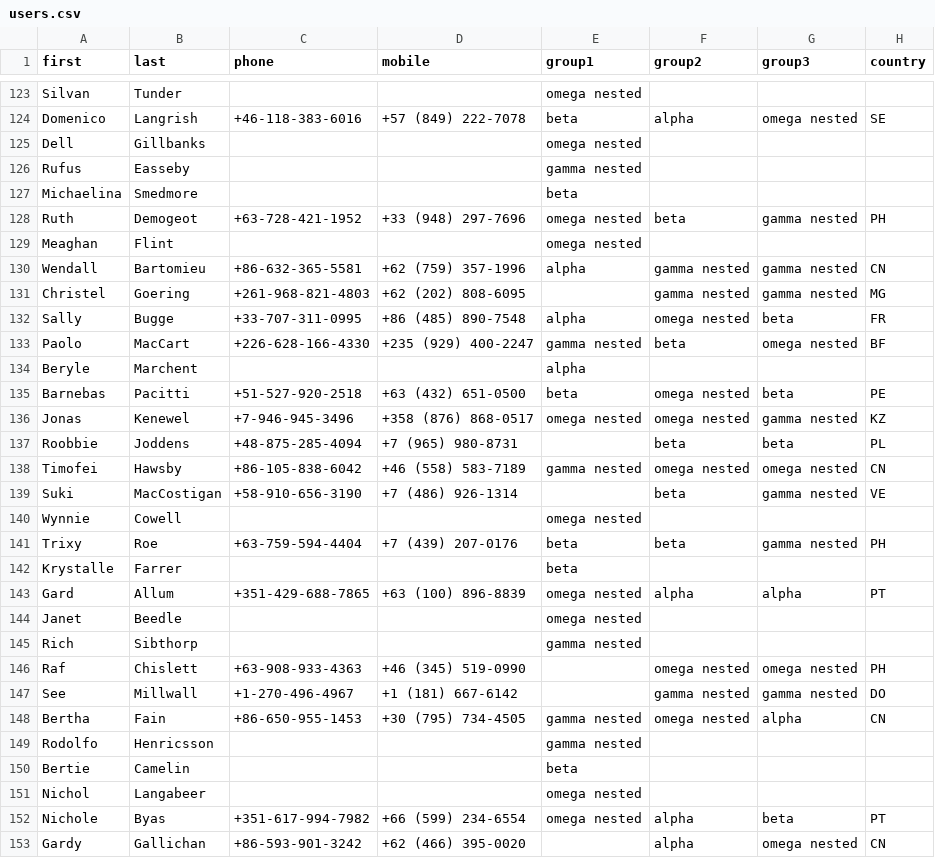
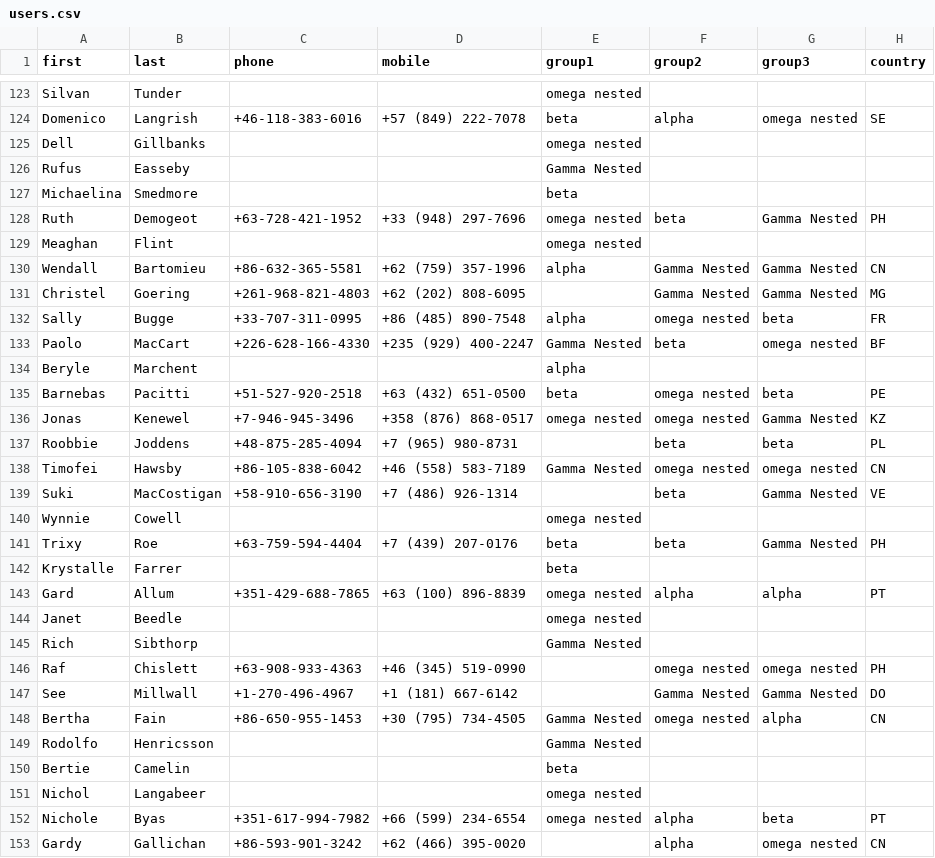
Before and after one commit to m-sergey/vagrant-active-directory, a CSV file: scripts/users.csv, drawn as a sheet; only a part is shown, gaps mark what is left out; the diff covers the shown part only; the diff names each change by its address in the sheet, - before the commit and + after, or states it on an @@ line.

Commit message:
adjustments to the users

```diff
--- a/scripts/users.csv
+++ b/scripts/users.csv
-E126 (group1): gamma nested
+E126 (group1): Gamma Nested
-G128 (group3): gamma nested
+G128 (group3): Gamma Nested
-F130:F131 (group2): gamma nested
+F130:F131 (group2): Gamma Nested
-G130:G131 (group3): gamma nested
+G130:G131 (group3): Gamma Nested
-E133 (group1): gamma nested
+E133 (group1): Gamma Nested
-G136 (group3): gamma nested
+G136 (group3): Gamma Nested
-E138 (group1): gamma nested
+E138 (group1): Gamma Nested
-G139 (group3): gamma nested
+G139 (group3): Gamma Nested
-G141 (group3): gamma nested
+G141 (group3): Gamma Nested
-E145 (group1): gamma nested
+E145 (group1): Gamma Nested
-F147 (group2): gamma nested
+F147 (group2): Gamma Nested
-G147 (group3): gamma nested
+G147 (group3): Gamma Nested
-E148:E149 (group1): gamma nested
+E148:E149 (group1): Gamma Nested
```
Also changed, not shown: 115 edited cells elsewhere in this file, 1 other file.
